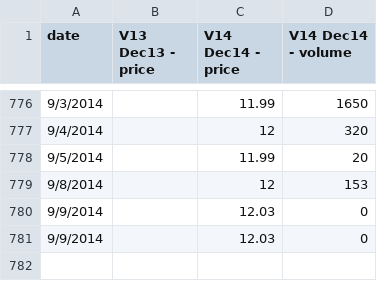
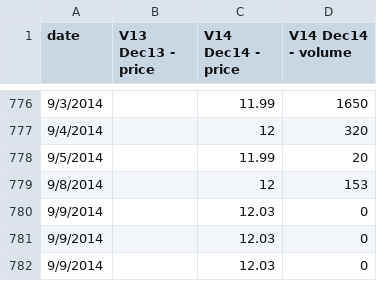
Before and after one commit to climatepolicy/dashboard, a CSV file: csv/live graphing prices and volumes.csv, drawn as a sheet; only a part is shown, gaps mark what is left out; the diff names each change by its address in the sheet, - before the commit and + after, or states it on an @@ line.

Commit message:
asdf

```diff
--- a/csv/live graphing prices and volumes.csv
+++ b/csv/live graphing prices and volumes.csv
+row 782: 9/9/2014 |  | 12.03 | 0
```
